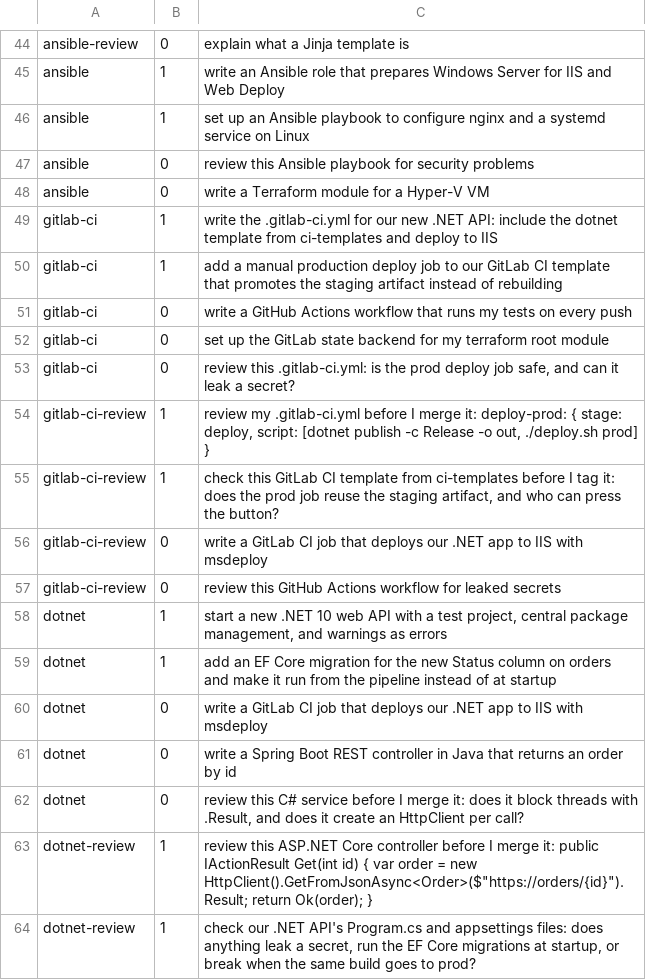
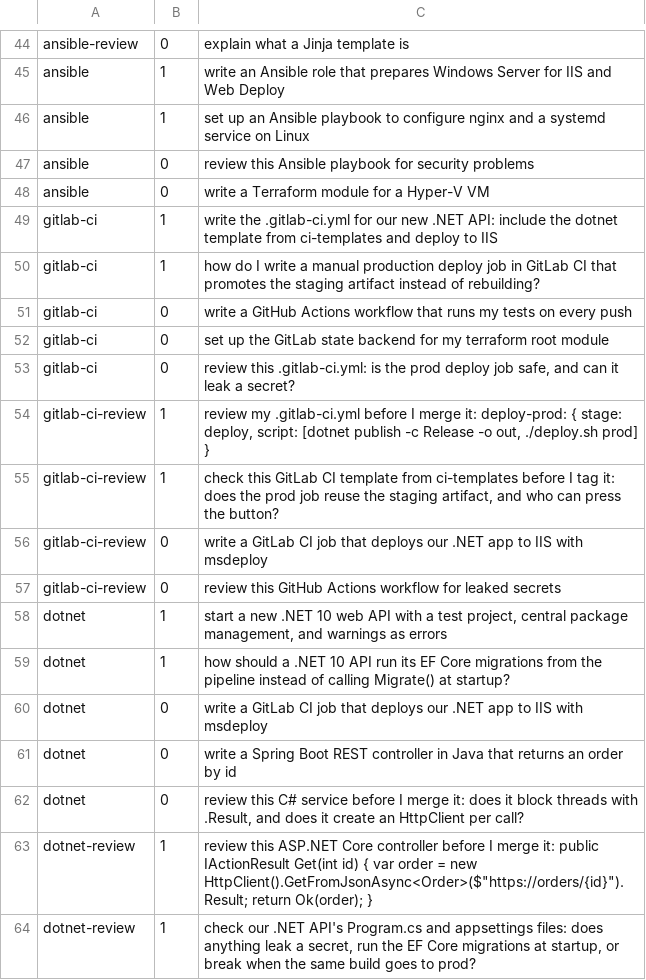
Before and after one commit to FMaged/claude, a TSV file: evals/trigger-prompts.tsv, drawn as a sheet; only a part is shown, gaps mark what is left out.

```diff
--- a/evals/trigger-prompts.tsv
+++ b/evals/trigger-prompts.tsv
@@ -49,3 +49,3 @@ ansible	0	write a Terraform module for a Hyper-V VM
 gitlab-ci	1	write the .gitlab-ci.yml for our new .NET API: include the dotnet template from ci-templates and deploy to IIS
-gitlab-ci	1	add a manual production deploy job to our GitLab CI template that promotes the staging artifact instead of rebuilding
+gitlab-ci	1	how do I write a manual production deploy job in GitLab CI that promotes the staging artifact instead of rebuilding?
 gitlab-ci	0	write a GitHub Actions workflow that runs my tests on every push
@@ -58,3 +58,3 @@ gitlab-ci-review	0	review this GitHub Actions workflow for leaked secrets
 dotnet	1	start a new .NET 10 web API with a test project, central package management, and warnings as errors
-dotnet	1	add an EF Core migration for the new Status column on orders and make it run from the pipeline instead of at startup
+dotnet	1	how should a .NET 10 API run its EF Core migrations from the pipeline instead of calling Migrate() at startup?
 dotnet	0	write a GitLab CI job that deploys our .NET app to IIS with msdeploy
```
Also changed, not shown: 6 other files.
